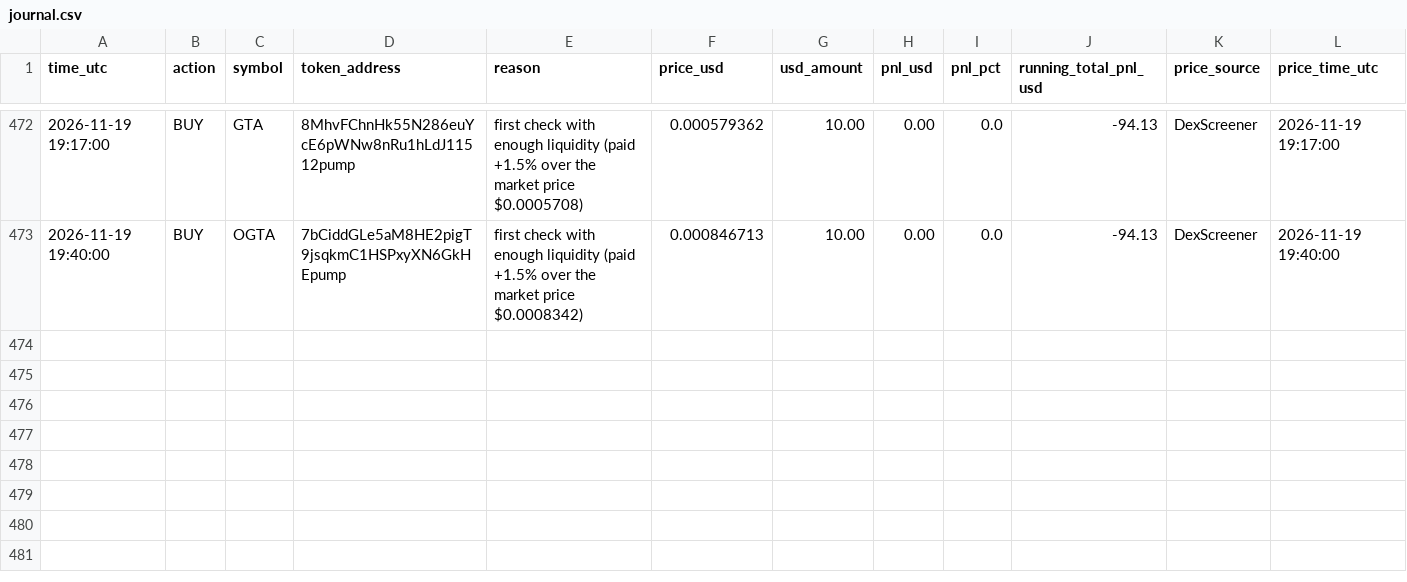
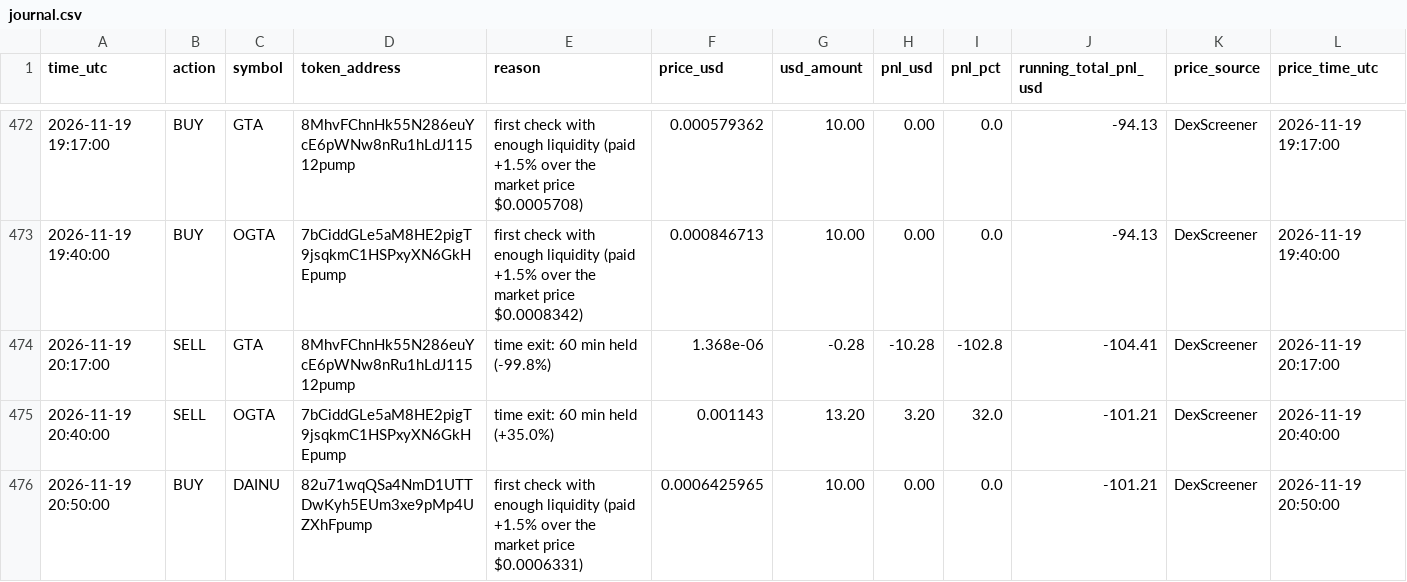
Before and after one commit to Asayed36/trading-bot, a CSV file: data/main-1min/liquid/l2/journal.csv, drawn as a sheet; only a part is shown, gaps mark what is left out; the diff names each change by its address in the sheet, - before the commit and + after, or states it on an @@ line.

```diff
--- a/data/main-1min/liquid/l2/journal.csv
+++ b/data/main-1min/liquid/l2/journal.csv
+row 474: 2026-11-19 20:17:00 | SELL | GTA | 8MhvFChnHk55N286euYcE6pWNw8nRu1hLdJ11512pump | time exit: 60 min held (-99.8%) | 1.368e-06 | -0.28 | -10.28 | -102.8 | -104.41 | DexScreener | 2026-11-19 20:17:00
+row 475: 2026-11-19 20:40:00 | SELL | OGTA | 7bCiddGLe5aM8HE2pigT9jsqkmC1HSPxyXN6GkHEpump | time exit: 60 min held (+35.0%) | 0.001143 | 13.20 | 3.20 | 32.0 | -101.21 | DexScreener | 2026-11-19 20:40:00
+row 476: 2026-11-19 20:50:00 | BUY | DAINU | 82u71wqQSa4NmD1UTTDwKyh5EUm3xe9pMp4UZXhFpump | first check with enough liquidity (paid +1.5% over the market price $0.0006331) | 0.0006425965 | 10.00 | 0.00 | 0.0 | -101.21 | DexScreener | 2026-11-19 20:50:00
```
Also changed, not shown: data/launch/launches.csv, data/main-1min/liquid/l3/journal.csv, 32 other files.
